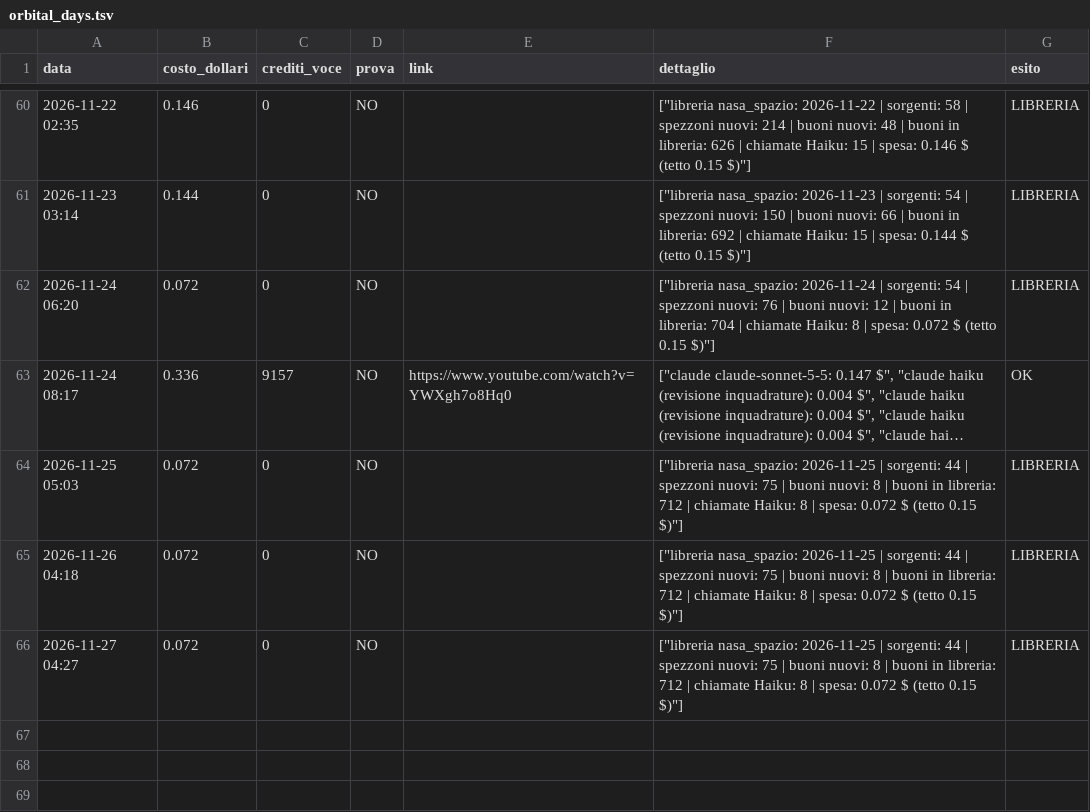
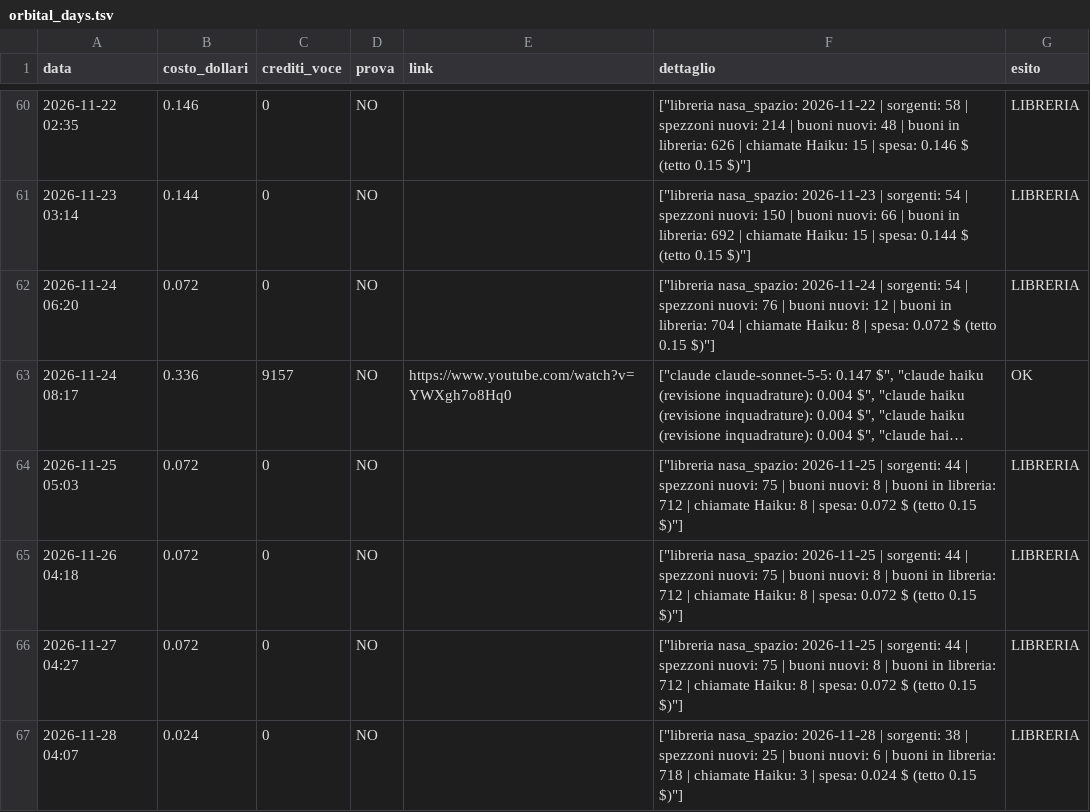
Before and after one commit to gggweb23-gif/ambience, a TSV file: coach/costi/orbital_days.tsv, drawn as a sheet; only a part is shown, gaps mark what is left out; long unchanged cells end in …; the diff names each change by its address in the sheet, - before the commit and + after, or states it on an @@ line.

Commit message:
Libreria clip (giro giornaliero)

```diff
--- a/coach/costi/orbital_days.tsv
+++ b/coach/costi/orbital_days.tsv
+row 67: 2026-11-28 04:07 | 0.024 | 0 | NO |  | ["libreria nasa_spazio: 2026-11-28 | sorgenti: 38 | spezzoni nuovi: 25 | buoni nuovi: 6 | buoni in libreria: 718 | chiamate Haiku: 3 | spesa: 0.024 $ (tetto 0.15 $)"] | LIBRERIA
```
Also changed, not shown: coach/costi/wwii_testimony.tsv, 3 other files.
